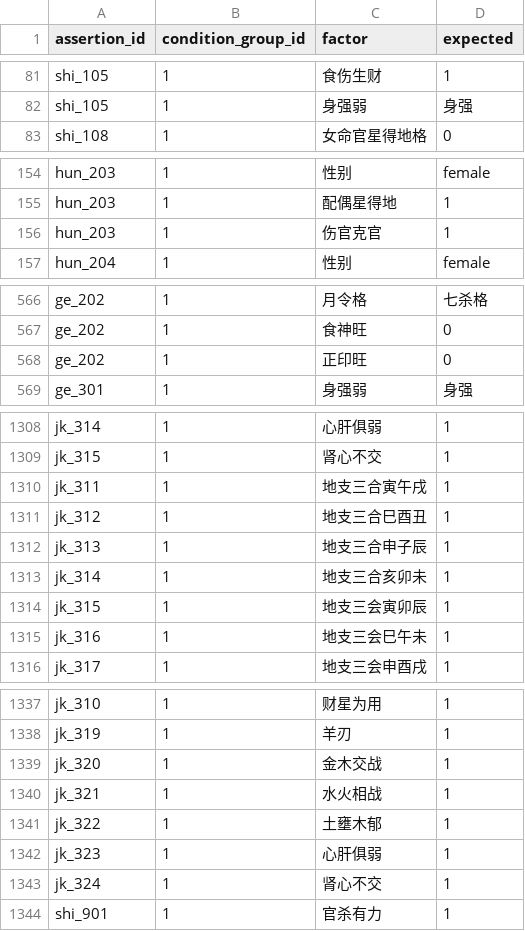
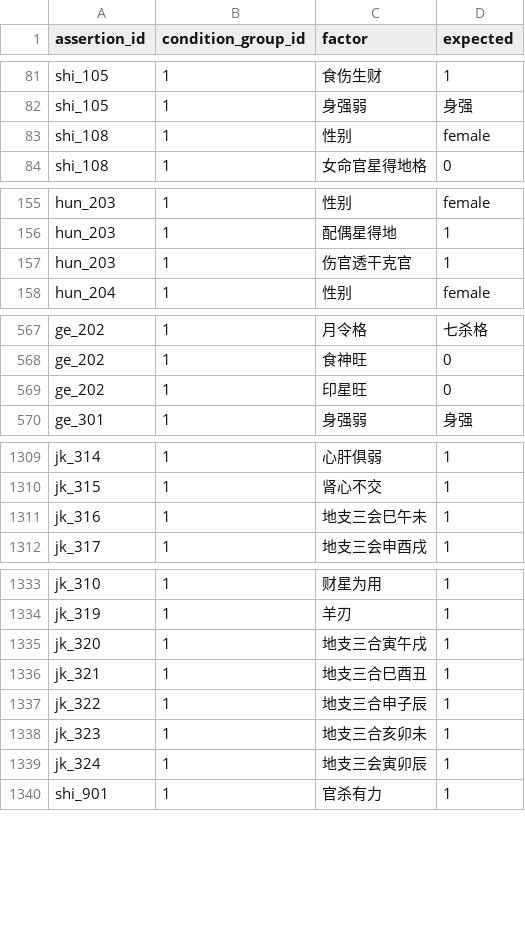
Before and after one commit to ml8s/liki, a CSV file: counsel/app/natal/tools/assertions/assertion_conditions.csv, drawn as a sheet; only a part is shown, gaps mark what is left out.

```diff
--- a/counsel/app/natal/tools/assertions/assertion_conditions.csv
+++ b/counsel/app/natal/tools/assertions/assertion_conditions.csv
@@ -82,2 +82,3 @@ shi_105,1,食伤生财,1
 shi_105,1,身强弱,身强
+shi_108,1,性别,female
 shi_108,1,女命官星得地格,0
@@ -155,3 +156,3 @@ hun_203,1,性别,female
 hun_203,1,配偶星得地,1
-hun_203,1,伤官克官,1
+hun_203,1,伤官透干克官,1
 hun_204,1,性别,female
@@ -567,3 +568,3 @@ ge_202,1,月令格,七杀格
 ge_202,1,食神旺,0
-ge_202,1,正印旺,0
+ge_202,1,印星旺,0
 ge_301,1,身强弱,身强
@@ -1309,7 +1310,2 @@ jk_314,1,心肝俱弱,1
 jk_315,1,肾心不交,1
-jk_311,1,地支三合寅午戌,1
-jk_312,1,地支三合巳酉丑,1
-jk_313,1,地支三合申子辰,1
-jk_314,1,地支三合亥卯未,1
-jk_315,1,地支三会寅卯辰,1
 jk_316,1,地支三会巳午未,1
@@ -1338,7 +1334,7 @@ jk_310,1,财星为用,1
 jk_319,1,羊刃,1
-jk_320,1,金木交战,1
-jk_321,1,水火相战,1
-jk_322,1,土壅木郁,1
-jk_323,1,心肝俱弱,1
-jk_324,1,肾心不交,1
+jk_320,1,地支三合寅午戌,1
+jk_321,1,地支三合巳酉丑,1
+jk_322,1,地支三合申子辰,1
+jk_323,1,地支三合亥卯未,1
+jk_324,1,地支三会寅卯辰,1
 shi_901,1,官杀有力,1
```
Also changed, not shown: counsel/app/natal/tools/assertions/assertions.csv, counsel/app/natal/tools/factors/factors.csv, 28 other files.
